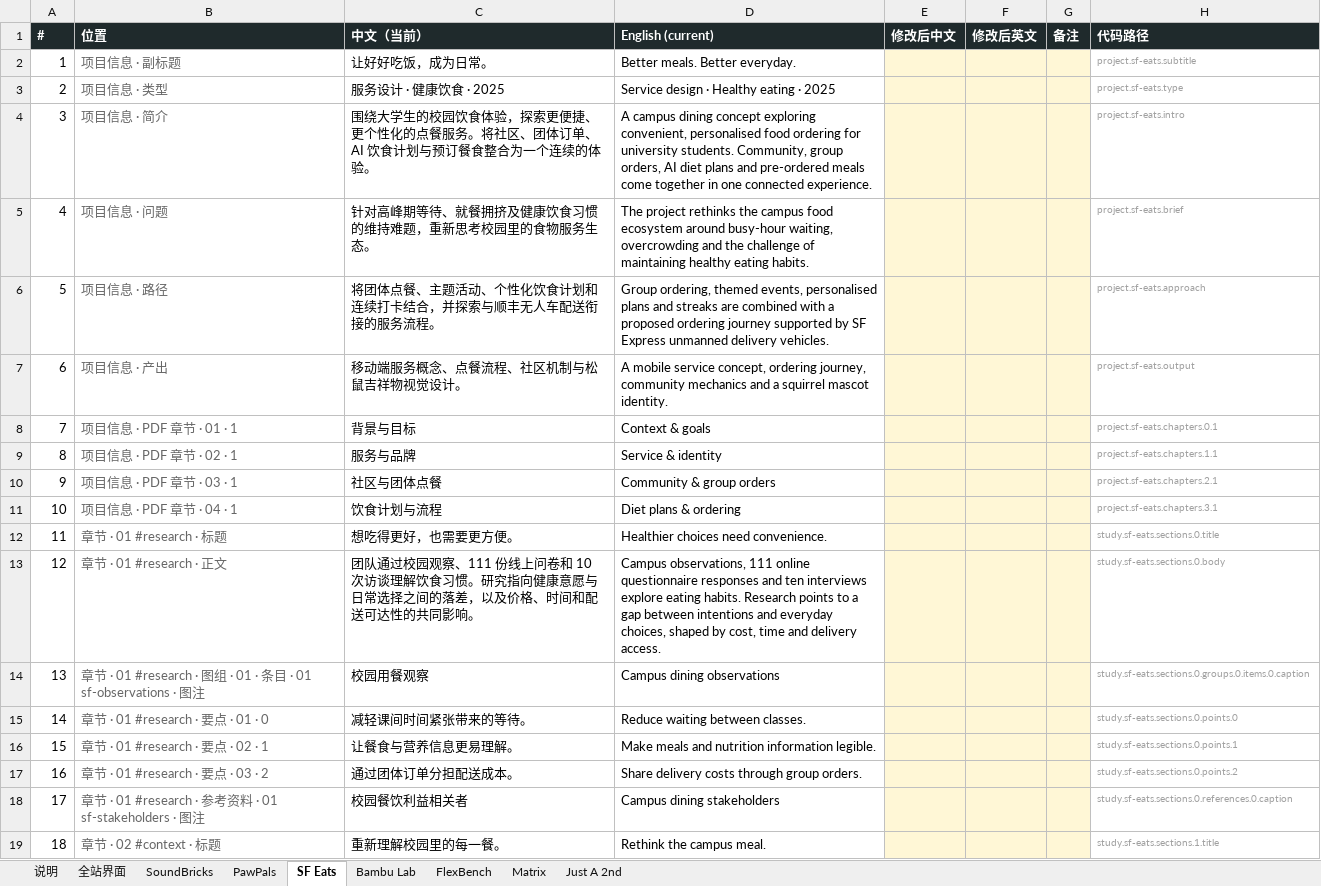
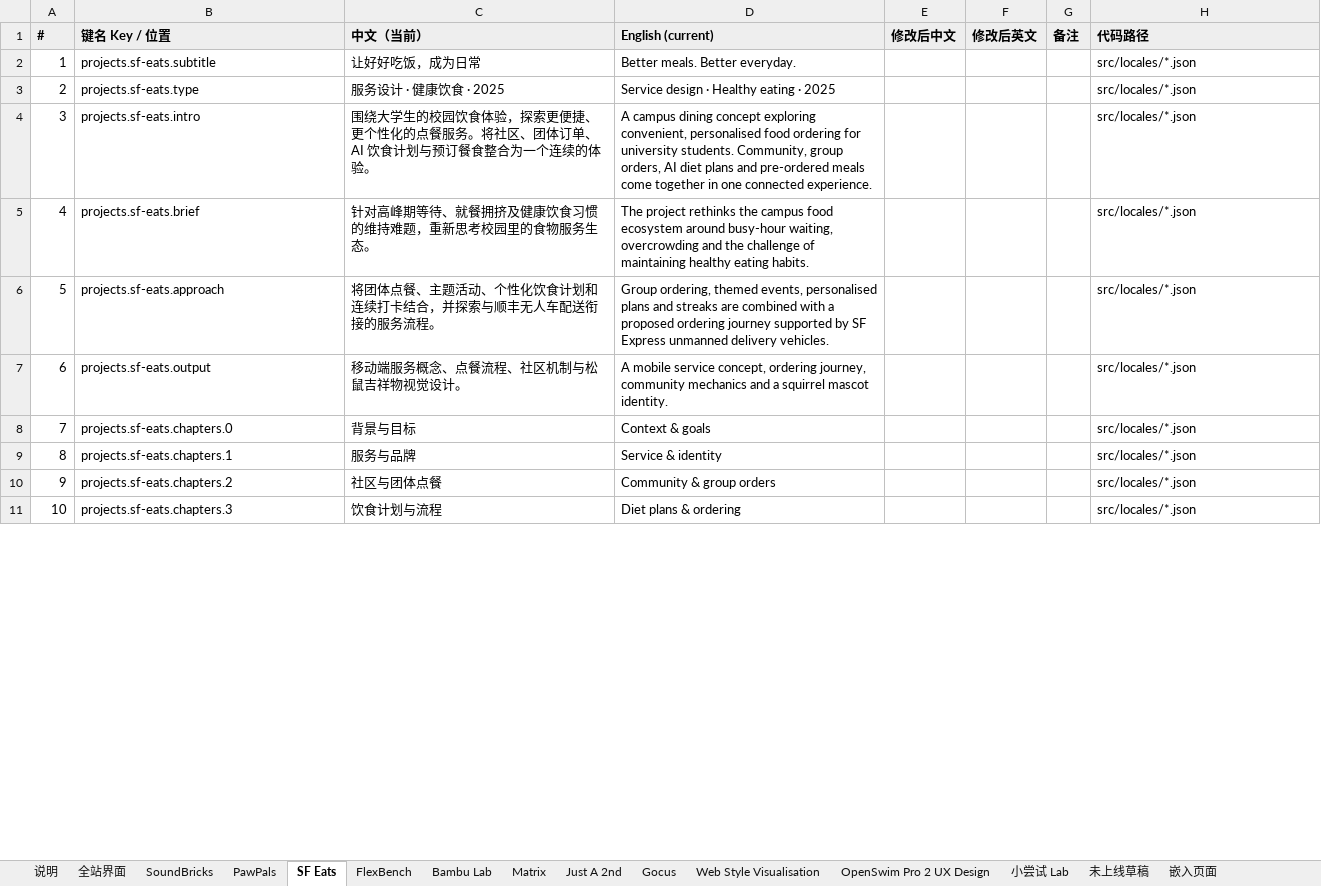
Before and after one commit to jarvisluk/jarvisluk.github.io, an Excel workbook: design/copy/文案对照.xlsx, sheet SF Eats, drawn as a sheet; only a part is shown; values as stored, in another font and other column widths than the file's, no borders; removed rows and columns are numbered as before the commit, all else as after; the diff covers the shown part only; the diff names each change by its address in the sheet, - before the commit and + after, or states it on an @@ line.

Commit message:
refactor(i18n): move site copy into zh/en language packs
All bilingual copy now lives in src/locales/{zh,en}.json, keyed by where it
appears (ui, categories, projects, studies, lab, drafts). Data files and
components read it through t(key), which fails the build on a missing key.
Interface strings that were hardcoded in components move under ui.*.
export-copy.mjs now dumps the packs; the review sheet is regenerated.

```diff
--- a/design/copy/文案对照.xlsx (sheet SF Eats)
+++ b/design/copy/文案对照.xlsx (sheet SF Eats)
+sheet tab: Gocus
+sheet tab: Web Style Visualisation
+sheet tab: OpenSwim Pro 2 UX Design
+sheet tab: 小尝试 Lab
+sheet tab: 未上线草稿
+sheet tab: 嵌入页面
@@ sheet tab order changed: 说明 | 全站界面 | SoundBricks | PawPals | SF Eats | FlexBench | Bambu Lab | Matrix | Just A 2nd | Gocus | Web Style Visualisation | OpenSwim Pro 2 UX Design | 小尝试 Lab | 未上线草稿 | 嵌入页面 @@
@@ A1:H1 fill: #1F2A2C → #EEEEEE, text colour: #FFFFFF → black @@
-B1: 位置
+B1: 键名 Key / 位置
-row 2: 1 | 项目信息 · 副标题 | 让好好吃饭，成为日常。 | Better meals. Better everyday. |  |  |  | project.sf-eats.subtitle
+row 2: 1 | projects.sf-eats.subtitle | 让好好吃饭，成为日常 | Better meals. Better everyday. |  |  |  | src/locales/*.json
-B3 (键名 Key / 位置): 项目信息 · 类型
+B3 (键名 Key / 位置): projects.sf-eats.type
-B3:B11 text colour: #666666
+B3:B11 text colour: black
-E3:G11 fill: #FFF7D6
+E3:G11 fill: none
-H3 (代码路径): project.sf-eats.type
+H3 (代码路径): src/locales/*.json
-H3:H11 text colour: #A0A0A0
+H3:H11 text colour: black, text size: larger
-B4 (键名 Key / 位置): 项目信息 · 简介
+B4 (键名 Key / 位置): projects.sf-eats.intro
-H4 (代码路径): project.sf-eats.intro
+H4 (代码路径): src/locales/*.json
-B5 (键名 Key / 位置): 项目信息 · 问题
+B5 (键名 Key / 位置): projects.sf-eats.brief
-H5 (代码路径): project.sf-eats.brief
+H5 (代码路径): src/locales/*.json
-B6 (键名 Key / 位置): 项目信息 · 路径
+B6 (键名 Key / 位置): projects.sf-eats.approach
-H6 (代码路径): project.sf-eats.approach
+H6 (代码路径): src/locales/*.json
-B7 (键名 Key / 位置): 项目信息 · 产出
+B7 (键名 Key / 位置): projects.sf-eats.output
-H7 (代码路径): project.sf-eats.output
+H7 (代码路径): src/locales/*.json
-B8 (键名 Key / 位置): 项目信息 · PDF 章节 · 01 · 1
+B8 (键名 Key / 位置): projects.sf-eats.chapters.0
-H8 (代码路径): project.sf-eats.chapters.0.1
+H8 (代码路径): src/locales/*.json
-B9 (键名 Key / 位置): 项目信息 · PDF 章节 · 02 · 1
+B9 (键名 Key / 位置): projects.sf-eats.chapters.1
-H9 (代码路径): project.sf-eats.chapters.1.1
+H9 (代码路径): src/locales/*.json
-B10 (键名 Key / 位置): 项目信息 · PDF 章节 · 03 · 1
+B10 (键名 Key / 位置): projects.sf-eats.chapters.2
-H10 (代码路径): project.sf-eats.chapters.2.1
+H10 (代码路径): src/locales/*.json
-B11 (键名 Key / 位置): 项目信息 · PDF 章节 · 04 · 1
+B11 (键名 Key / 位置): projects.sf-eats.chapters.3
-H11 (代码路径): project.sf-eats.chapters.3.1
+H11 (代码路径): src/locales/*.json
-row 12: 11 | 章节 · 01 #research · 标题 | 想吃得更好，也需要更方便。 | Healthier choices need convenience. |  |  |  | study.sf-eats.sections.0.title
-row 13: 12 | 章节 · 01 #research · 正文 | 团队通过校园观察、111 份线上问卷和 10 次访谈理解饮食习惯。研究指向健康意愿与日常选择之间的落差，以及价格、时间和配送可达性的共同影响。 | Campus observations, 111 online questionnaire responses and ten interviews explore eating habits. Research points to a gap between intentions and everyday choices, shaped by cost, time and delivery access. |  |  |  | study.sf-eats.sections.0.body
-row 14: 13 | 章节 · 01 #research · 图组 · 01 · 条目 · 01 sf-observations · 图注 | 校园用餐观察 | Campus dining observations |  |  |  | study.sf-eats.sections.0.groups.0.items.0.caption
-row 15: 14 | 章节 · 01 #research · 要点 · 01 · 0 | 减轻课间时间紧张带来的等待。 | Reduce waiting between classes. |  |  |  | study.sf-eats.sections.0.points.0
-row 16: 15 | 章节 · 01 #research · 要点 · 02 · 1 | 让餐食与营养信息更易理解。 | Make meals and nutrition information legible. |  |  |  | study.sf-eats.sections.0.points.1
-row 17: 16 | 章节 · 01 #research · 要点 · 03 · 2 | 通过团体订单分担配送成本。 | Share delivery costs through group orders. |  |  |  | study.sf-eats.sections.0.points.2
-row 18: 17 | 章节 · 01 #research · 参考资料 · 01 sf-stakeholders · 图注 | 校园餐饮利益相关者 | Campus dining stakeholders |  |  |  | study.sf-eats.sections.0.references.0.caption
-row 19: 18 | 章节 · 02 #context · 标题 | 重新理解校园里的每一餐。 | Rethink the campus meal. |  |  |  | study.sf-eats.sections.1.title
```
Also changed, not shown: 41 added rows, 42 removed rows, 8 edited cells, cell formats and row numbers in column A elsewhere in this sheet, sheet FlexBench, sheet SoundBricks, sheet 全站界面, sheet PawPals, sheet Bambu Lab, sheet Matrix, 2 more sheets, 27 other files.
